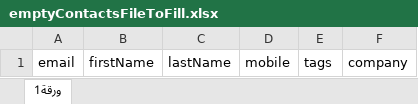
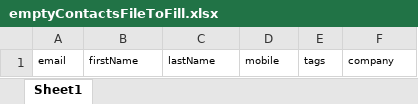
Before and after one commit to Aviv73/megaphon_frontend, an Excel workbook: public/emptyContactsFileToFill.xlsx, sheet Sheet1, drawn as a sheet; values as stored, in another font and other column widths than the file's, no borders; charts and pictures not drawn; the diff names each change by its address in the sheet, - before the commit and + after, or states it on an @@ line.

Commit message:
..

```diff
--- a/public/emptyContactsFileToFill.xlsx (sheet Sheet1)
+++ b/public/emptyContactsFileToFill.xlsx (sheet Sheet1)
-sheet tab: ورقة1
+sheet tab: Sheet1
@@ A1:F1 text size: smaller @@
```
Also changed, not shown: charts or pictures.
